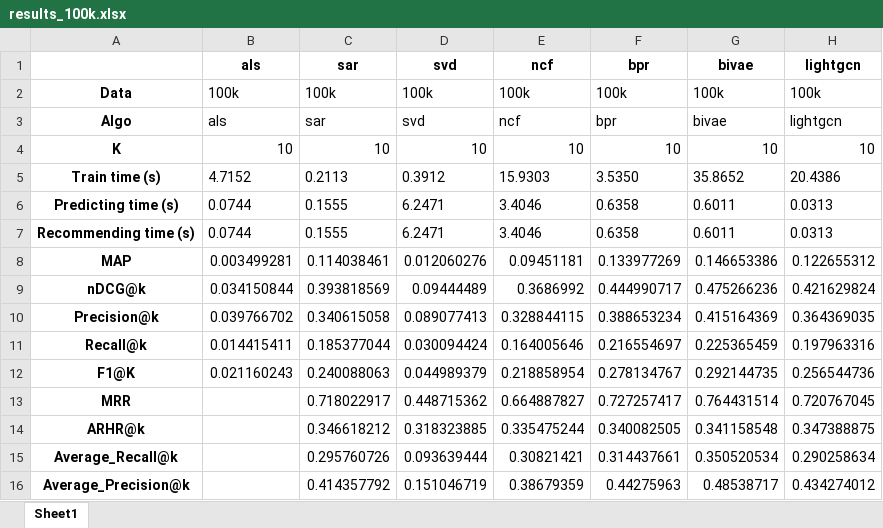
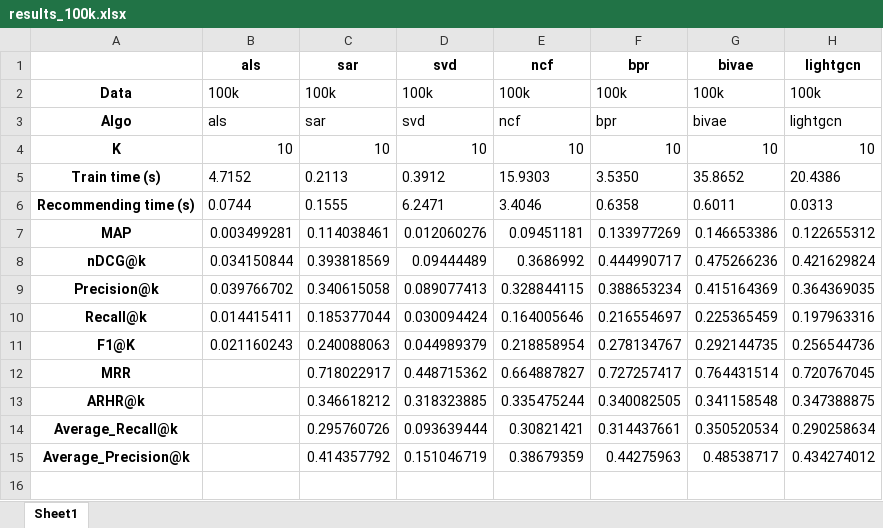
Before and after one commit to aryan-jadon/Evaluation-Metrics-for-Recommendation-Systems, an Excel workbook: ranking_metrics/results/results_100k.xlsx, sheet Sheet1, drawn as a sheet; values as stored, in another font and other column widths than the file's, no borders; the diff names each change by its address in the sheet, - before the commit and + after, or states it on an @@ line.

```diff
--- a/ranking_metrics/results/results_100k.xlsx (sheet Sheet1)
+++ b/ranking_metrics/results/results_100k.xlsx (sheet Sheet1)
-row 6: Predicting time (s) | 0.0744 | 0.1555 | 6.2471 | 3.4046 | 0.6358 | 0.6011 | 0.0313
```
Also changed, not shown: ranking_metrics/results/results_1m.xlsx, 3 other files.
